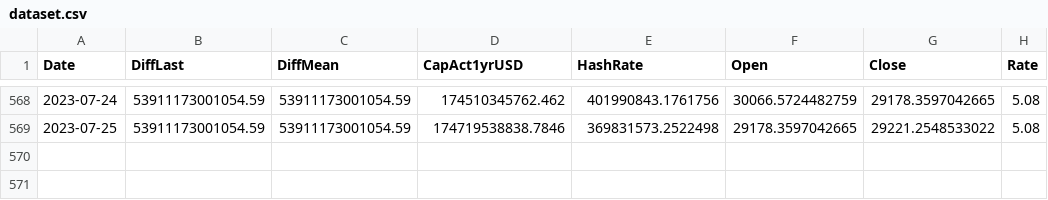
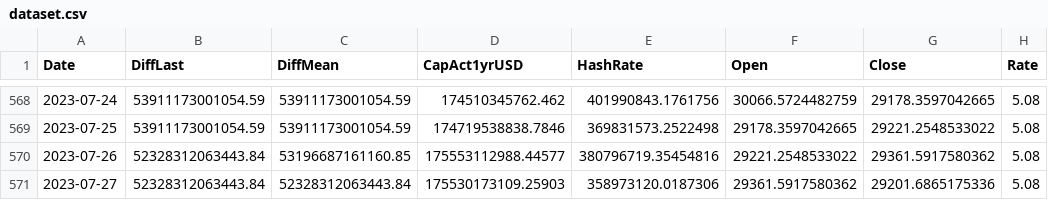
Before and after one commit to williamnordberg/adam_trader, a CSV file: data/dataset.csv, drawn as a sheet; only a part is shown, gaps mark what is left out.

```diff
--- a/data/dataset.csv
+++ b/data/dataset.csv
@@ -569 +569,3 @@ Date,DiffLast,DiffMean,CapAct1yrUSD,HashRate,Open,Close,Rate
 2023-07-25,53911173001054.59,53911173001054.59,174719538838.7846,369831573.2522498,29178.3597042665,29221.2548533022,5.08
+2023-07-26,52328312063443.84,53196687161160.85,175553112988.44577,380796719.35454816,29221.2548533022,29361.5917580362,5.08
+2023-07-27,52328312063443.84,52328312063443.84,175530173109.25903,358973120.0187306,29361.5917580362,29201.6865175336,5.08
```
Also changed, not shown: data/bitcoin_rich_list2000.csv, data/database.csv, 11 other files.
